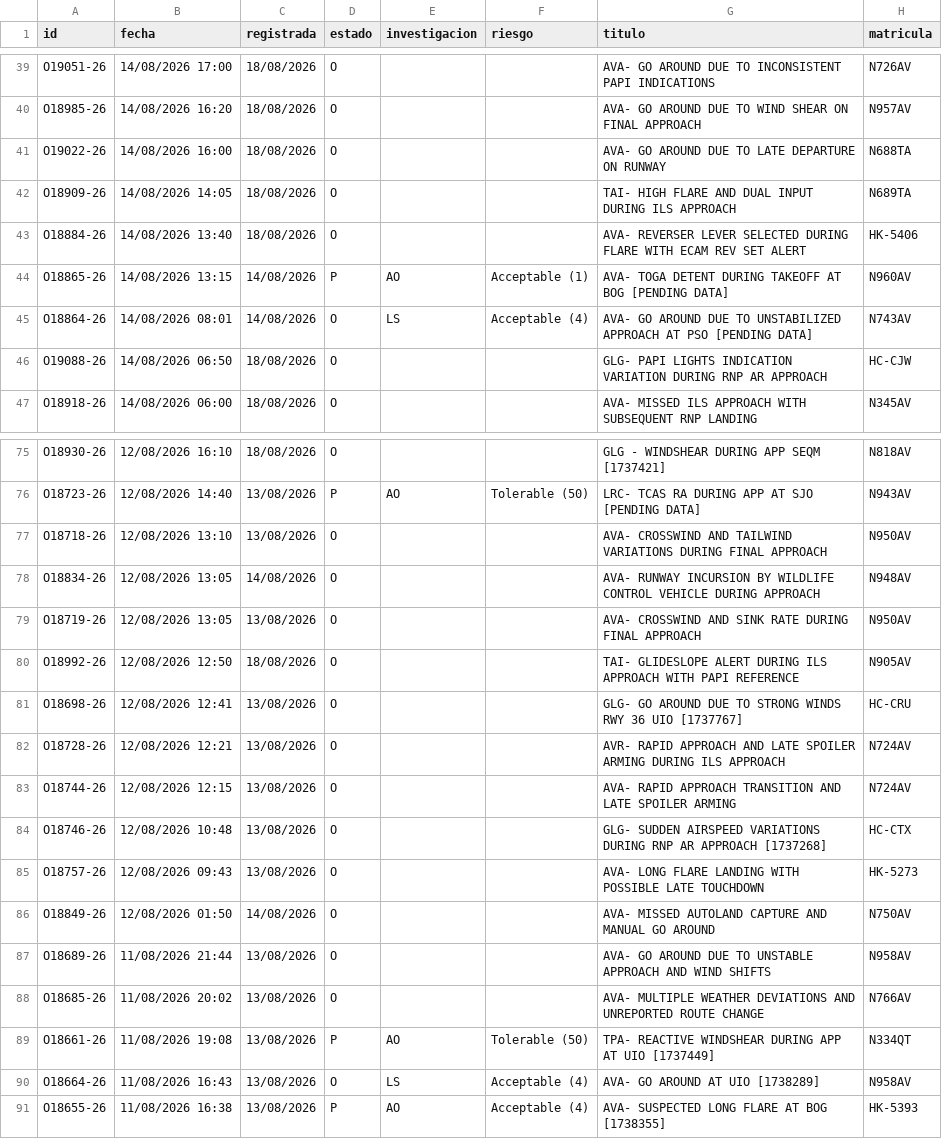
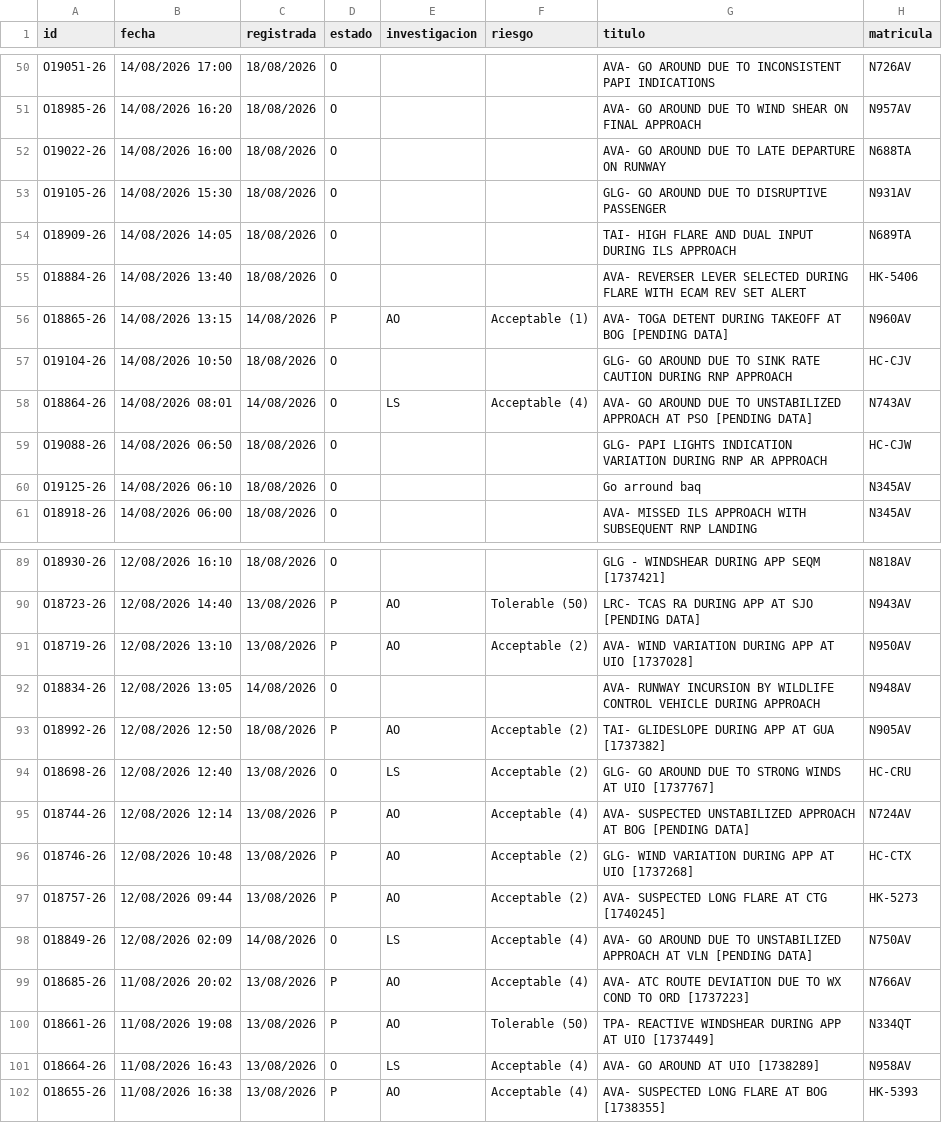
Before and after one commit to luibernip/segops, a CSV file: bitacora_real.csv, drawn as a sheet; only a part is shown, gaps mark what is left out; the diff covers the shown part only.

```diff
--- a/bitacora_real.csv
+++ b/bitacora_real.csv
@@ -41,2 +52,3 @@ O18985-26;14/08/2026 16:20;18/08/2026;O;;;AVA- GO AROUND DUE TO WIND SHEAR ON FI
 O19022-26;14/08/2026 16:00;18/08/2026;O;;;AVA- GO AROUND DUE TO LATE DEPARTURE ON RUNWAY;N688TA
+O19105-26;14/08/2026 15:30;18/08/2026;O;;;GLG- GO AROUND DUE TO DISRUPTIVE PASSENGER;N931AV
 O18909-26;14/08/2026 14:05;18/08/2026;O;;;TAI- HIGH FLARE AND DUAL INPUT DURING ILS APPROACH;N689TA
@@ -44,4 +56,6 @@ O18884-26;14/08/2026 13:40;18/08/2026;O;;;AVA- REVERSER LEVER SELECTED DURING FL
 O18865-26;14/08/2026 13:15;14/08/2026;P;AO;Acceptable (1);AVA- TOGA DETENT DURING TAKEOFF AT BOG [PENDING DATA];N960AV
+O19104-26;14/08/2026 10:50;18/08/2026;O;;;GLG- GO AROUND DUE TO SINK RATE CAUTION DURING RNP APPROACH;HC-CJV
 O18864-26;14/08/2026 08:01;14/08/2026;O;LS;Acceptable (4);AVA- GO AROUND DUE TO UNSTABILIZED APPROACH AT PSO [PENDING DATA];N743AV
 O19088-26;14/08/2026 06:50;18/08/2026;O;;;GLG- PAPI LIGHTS INDICATION VARIATION DURING RNP AR APPROACH;HC-CJW
+O19125-26;14/08/2026 06:10;18/08/2026;O;;;Go arround baq;N345AV
 O18918-26;14/08/2026 06:00;18/08/2026;O;;;AVA- MISSED ILS APPROACH WITH SUBSEQUENT RNP LANDING;N345AV
@@ -76,14 +90,11 @@ O18930-26;12/08/2026 16:10;18/08/2026;O;;;GLG - WINDSHEAR DURING APP SEQM [17374
 O18723-26;12/08/2026 14:40;13/08/2026;P;AO;Tolerable (50);LRC- TCAS RA DURING APP AT SJO [PENDING DATA];N943AV
-O18718-26;12/08/2026 13:10;13/08/2026;O;;;AVA- CROSSWIND AND TAILWIND VARIATIONS DURING FINAL APPROACH;N950AV
+O18719-26;12/08/2026 13:10;13/08/2026;P;AO;Acceptable (2);AVA- WIND VARIATION DURING APP AT UIO [1737028];N950AV
 O18834-26;12/08/2026 13:05;14/08/2026;O;;;AVA- RUNWAY INCURSION BY WILDLIFE CONTROL VEHICLE DURING APPROACH;N948AV
-O18719-26;12/08/2026 13:05;13/08/2026;O;;;AVA- CROSSWIND AND SINK RATE DURING FINAL APPROACH;N950AV
-O18992-26;12/08/2026 12:50;18/08/2026;O;;;TAI- GLIDESLOPE ALERT DURING ILS APPROACH WITH PAPI REFERENCE;N905AV
-O18698-26;12/08/2026 12:41;13/08/2026;O;;;GLG- GO AROUND DUE TO STRONG WINDS RWY 36 UIO [1737767];HC-CRU
-O18728-26;12/08/2026 12:21;13/08/2026;O;;;AVR- RAPID APPROACH AND LATE SPOILER ARMING DURING ILS APPROACH;N724AV
-O18744-26;12/08/2026 12:15;13/08/2026;O;;;AVA- RAPID APPROACH TRANSITION AND LATE SPOILER ARMING;N724AV
-O18746-26;12/08/2026 10:48;13/08/2026;O;;;GLG- SUDDEN AIRSPEED VARIATIONS DURING RNP AR APPROACH [1737268];HC-CTX
-O18757-26;12/08/2026 09:43;13/08/2026;O;;;AVA- LONG FLARE LANDING WITH POSSIBLE LATE TOUCHDOWN;HK-5273
-O18849-26;12/08/2026 01:50;14/08/2026;O;;;AVA- MISSED AUTOLAND CAPTURE AND MANUAL GO AROUND;N750AV
-O18689-26;11/08/2026 21:44;13/08/2026;O;;;AVA- GO AROUND DUE TO UNSTABLE APPROACH AND WIND SHIFTS;N958AV
-O18685-26;11/08/2026 20:02;13/08/2026;O;;;AVA- MULTIPLE WEATHER DEVIATIONS AND UNREPORTED ROUTE CHANGE;N766AV
+O18992-26;12/08/2026 12:50;18/08/2026;P;AO;Acceptable (2);TAI- GLIDESLOPE DURING APP AT GUA [1737382];N905AV
+O18698-26;12/08/2026 12:40;13/08/2026;O;LS;Acceptable (2);GLG- GO AROUND DUE TO STRONG WINDS AT UIO [1737767];HC-CRU
+O18744-26;12/08/2026 12:14;13/08/2026;P;AO;Acceptable (4);AVA- SUSPECTED UNSTABILIZED APPROACH AT BOG [PENDING DATA];N724AV
+O18746-26;12/08/2026 10:48;13/08/2026;P;AO;Acceptable (2);GLG- WIND VARIATION DURING APP AT UIO [1737268];HC-CTX
+O18757-26;12/08/2026 09:44;13/08/2026;P;AO;Acceptable (2);AVA- SUSPECTED LONG FLARE AT CTG [1740245];HK-5273
+O18849-26;12/08/2026 02:09;14/08/2026;O;LS;Acceptable (4);AVA- GO AROUND DUE TO UNSTABILIZED APPROACH AT VLN [PENDING DATA];N750AV
+O18685-26;11/08/2026 20:02;13/08/2026;P;AO;Acceptable (4);AVA- ATC ROUTE DEVIATION DUE TO WX COND TO ORD [1737223];N766AV
 O18661-26;11/08/2026 19:08;13/08/2026;P;AO;Tolerable (50);TPA- REACTIVE WINDSHEAR DURING APP AT UIO [1737449];N334QT
```
Also changed, not shown: 16 added rows, 3 removed rows and 1 edited cell elsewhere in this file, bitacora_grh.csv, bitacora_grh_real.csv, 2 other files.
